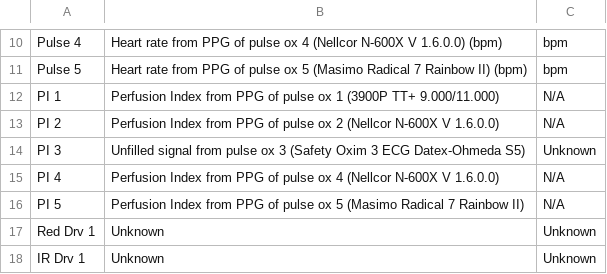
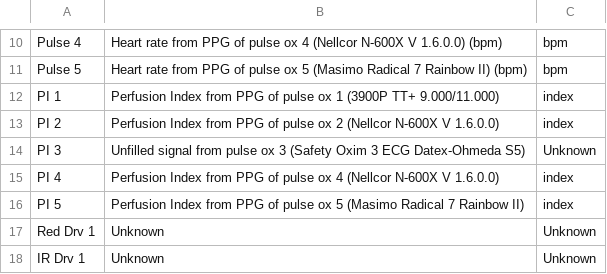
Before and after one commit to ubicomplab/oximetry-phone-cam-data, a CSV file: data/gt/metadata.csv, drawn as a sheet; only a part is shown, gaps mark what is left out.

Commit message:
metadata, viz, and readme updates

```diff
--- a/data/gt/metadata.csv
+++ b/data/gt/metadata.csv
@@ -11,7 +11,7 @@ Pulse 4,Heart rate from PPG of pulse ox 4 (Nellcor N-600X V 1.6.0.0) (bpm),bpm
 Pulse 5,Heart rate from PPG of pulse ox 5 (Masimo Radical 7 Rainbow II) (bpm),bpm
-PI 1,Perfusion Index from PPG of pulse ox 1 (3900P TT+ 9.000/11.000),N/A
-PI 2,Perfusion Index from PPG of pulse ox 2 (Nellcor N-600X V 1.6.0.0),N/A
+PI 1,Perfusion Index from PPG of pulse ox 1 (3900P TT+ 9.000/11.000),index
+PI 2,Perfusion Index from PPG of pulse ox 2 (Nellcor N-600X V 1.6.0.0),index
 PI 3,Unfilled signal from pulse ox 3 (Safety Oxim 3 ECG Datex-Ohmeda S5),Unknown
-PI 4,Perfusion Index from PPG of pulse ox 4 (Nellcor N-600X V 1.6.0.0),N/A
-PI 5,Perfusion Index from PPG of pulse ox 5 (Masimo Radical 7 Rainbow II),N/A
+PI 4,Perfusion Index from PPG of pulse ox 4 (Nellcor N-600X V 1.6.0.0),index
+PI 5,Perfusion Index from PPG of pulse ox 5 (Masimo Radical 7 Rainbow II),index
 Red Drv 1,Unknown,Unknown
```
Also changed, not shown: 2 other files.
